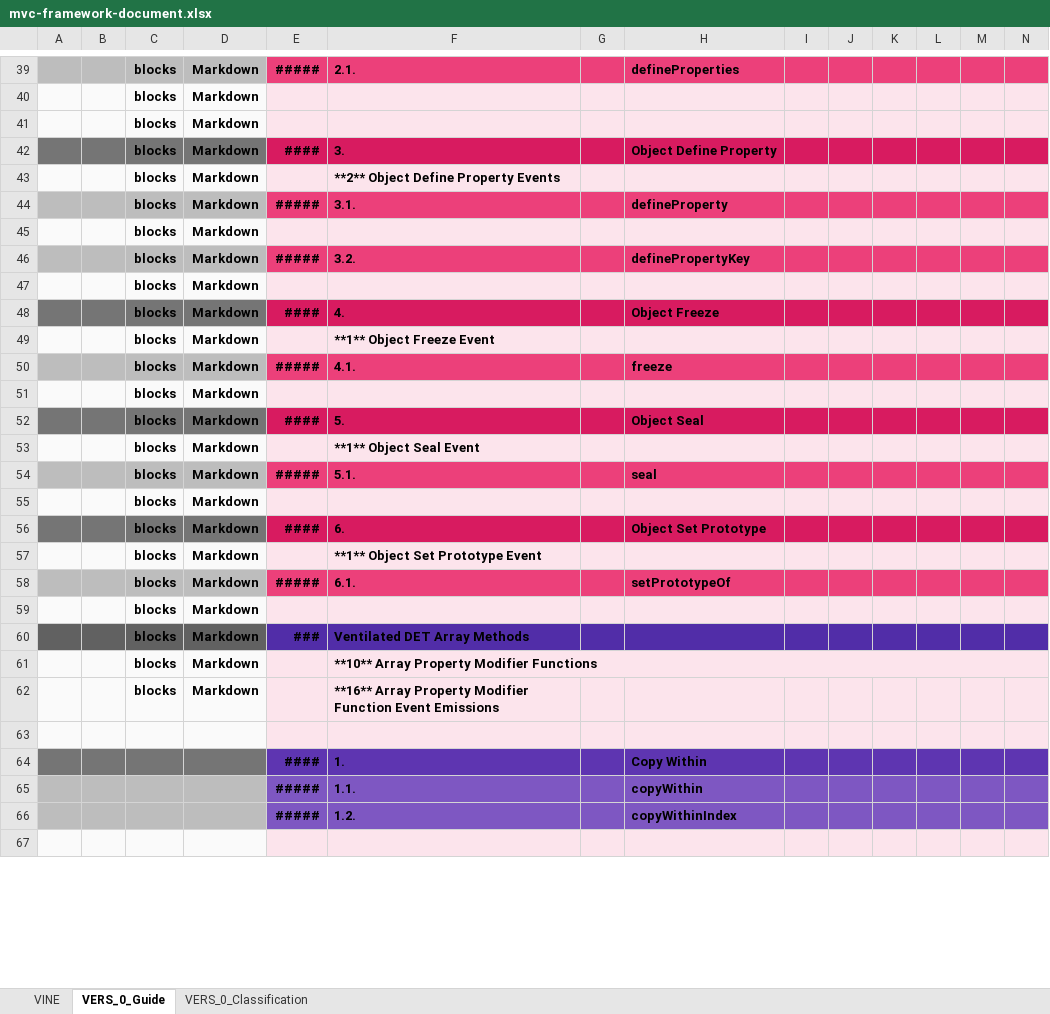
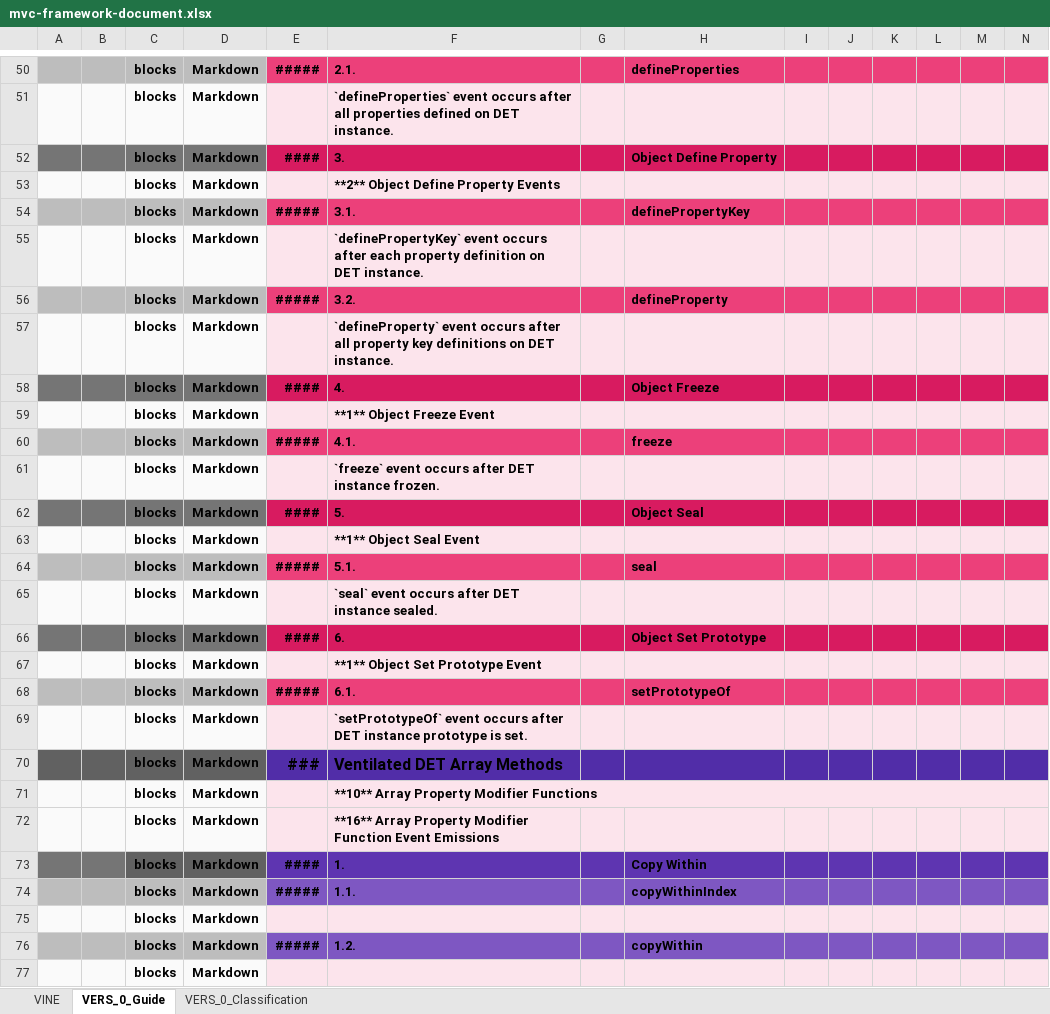
Before and after one commit to thomaspatrickwelborn/MVC-Framework, an Excel workbook: designment/mvc-framework-document.xlsx, sheet VERS_0_Guide, drawn as a sheet; only a part is shown, gaps mark what is left out; values as stored, in another font and other column widths than the file's, no borders; removed rows and columns are numbered as before the commit, all else as after; rows hold the shown columns only; the diff covers the shown part only; the diff names each change by its address in the sheet, - before the commit and + after, or states it on an @@ line.

Commit message:
Designment, Document

```diff
--- a/designment/mvc-framework-document.xlsx (sheet VERS_0_Guide)
+++ b/designment/mvc-framework-document.xlsx (sheet VERS_0_Guide)
-F51: (empty)
+F51: `defineProperties` event occurs after all properties defined on DET instance.
-H54: defineProperty
+H54: definePropertyKey
-F55: (empty)
+F55: `definePropertyKey` event occurs after each property definition on DET instance.
-H56: definePropertyKey
+H56: defineProperty
-F57: (empty)
+F57: `defineProperty` event occurs after all property key definitions on DET instance.
-F61: (empty)
+F61: `freeze` event occurs after DET instance frozen.
-F65: (empty)
+F65: `seal` event occurs after DET instance sealed.
-F69: (empty)
+F69: `setPrototypeOf` event occurs after DET instance prototype is set.
@@ E70:F70 text size: larger @@
-row 63: (empty)
-C73: (empty)
+C73: blocks
-D73: (empty)
+D73: Markdown
-row 65:  |  |  |  | ##### | 1.1. |  | copyWithin
-row 66:  |  |  |  | ##### | 1.2. |  | copyWithinIndex
-A74:D74 fill: #FAFAFA
+A74:D74 fill: #BDBDBD
-row 74: (empty)
+row 74:  |  | blocks | Markdown | ##### | 1.1. |  | copyWithinIndex
-E74:N74 fill: #FCE4EC
+E74:N74 fill: #7E57C2
@@ row 36 moved to row 75: blocks @@
+row 76:  |  | blocks | Markdown | ##### | 1.2. |  | copyWithin
@@ row 41 moved to row 77: blocks @@
```
Also changed, not shown: 21 added rows, 5 removed rows, 68 edited cells and cell formats elsewhere in this sheet, sheet VERS_0_Classification, 3 other files.
